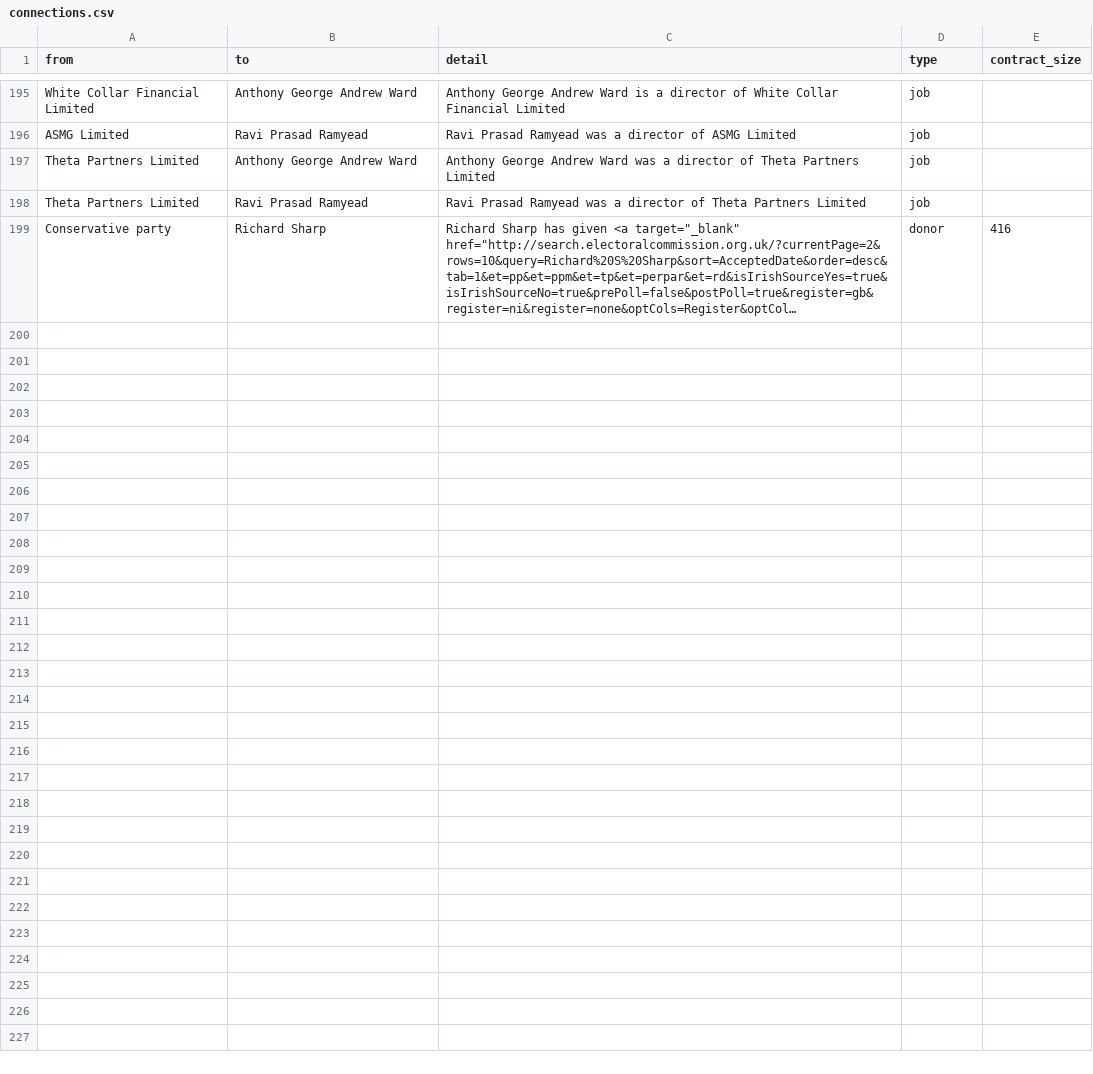
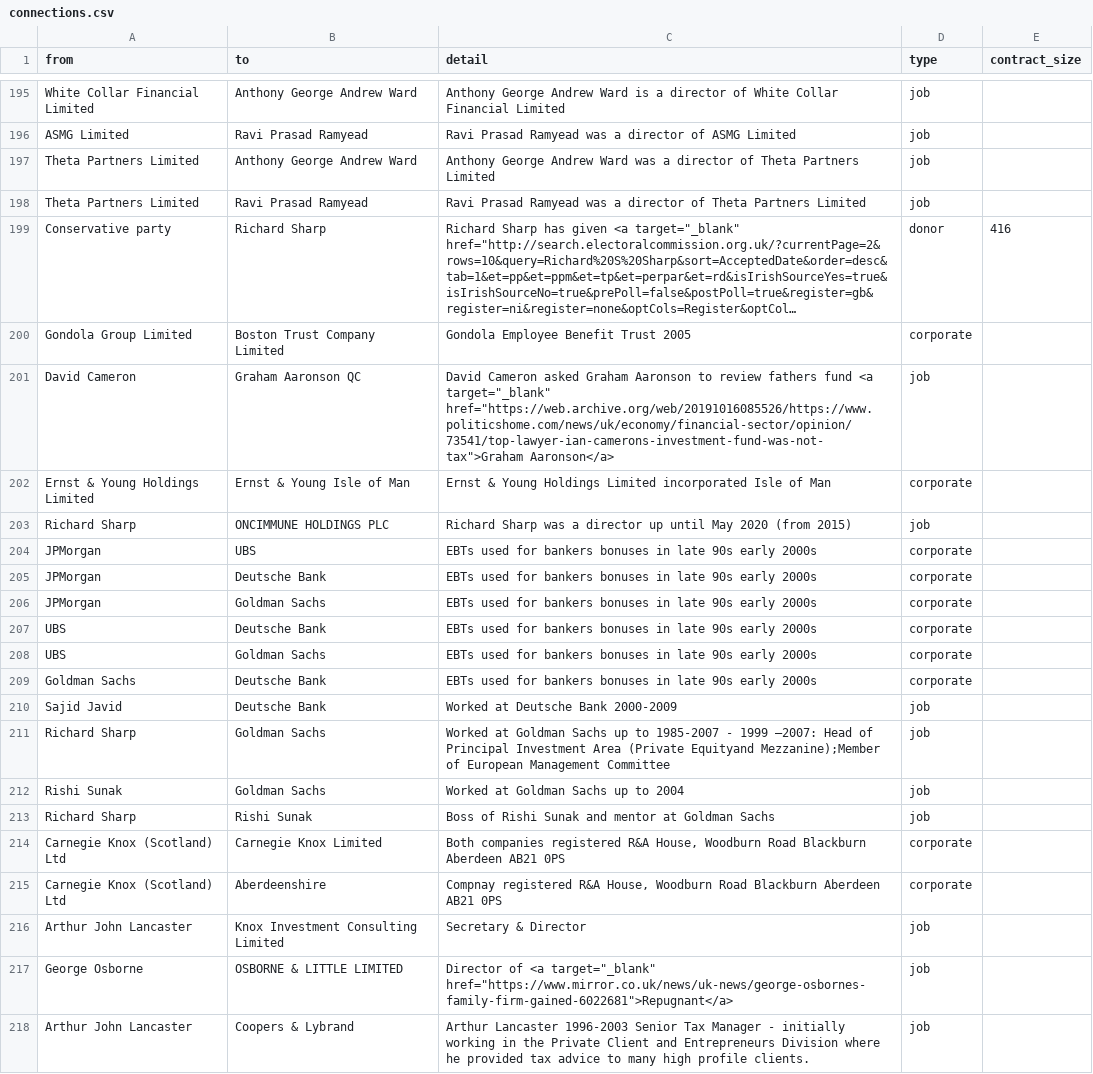
Before and after one commit to prime23-gareth/my-little-crony, a CSV file: App/connections.csv, drawn as a sheet; only a part is shown, gaps mark what is left out; long unchanged cells end in …; the diff covers the shown part only; the diff names each change by its address in the sheet, - before the commit and + after, or states it on an @@ line.

Commit message:
Updated people and connections

```diff
--- a/App/connections.csv
+++ b/App/connections.csv
+row 200: Gondola Group Limited | Boston Trust Company Limited | Gondola Employee Benefit Trust 2005 | corporate
+row 201: David Cameron | Graham Aaronson QC | David Cameron asked Graham Aaronson to review fathers fund <a target="_blank" href="https://web.archive.org/web/20191016085526/https://www.politicshome.com/news/uk/economy/financial-sector/opinion/73541/top-lawyer-ian-camerons-investment-fund-was-not-tax">Graham Aaronson</a> | job
+row 202: Ernst & Young Holdings Limited | Ernst & Young Isle of Man | Ernst & Young Holdings Limited incorporated Isle of Man | corporate
+row 203: Richard Sharp | ONCIMMUNE HOLDINGS PLC | Richard Sharp was a director up until May 2020 (from 2015) | job
+row 204: JPMorgan | UBS | EBTs used for bankers bonuses in late 90s early 2000s | corporate
+row 205: JPMorgan | Deutsche Bank | EBTs used for bankers bonuses in late 90s early 2000s | corporate
+row 206: JPMorgan | Goldman Sachs | EBTs used for bankers bonuses in late 90s early 2000s | corporate
+row 207: UBS | Deutsche Bank | EBTs used for bankers bonuses in late 90s early 2000s | corporate
+row 208: UBS | Goldman Sachs | EBTs used for bankers bonuses in late 90s early 2000s | corporate
+row 209: Goldman Sachs | Deutsche Bank | EBTs used for bankers bonuses in late 90s early 2000s | corporate
+row 210: Sajid Javid | Deutsche Bank | Worked at Deutsche Bank 2000-2009 | job
+row 211: Richard Sharp | Goldman Sachs | Worked at Goldman Sachs up to 1985-2007 - 1999 –2007: Head of Principal Investment Area (Private Equityand Mezzanine);Member of European Management Committee | job
+row 212: Rishi Sunak | Goldman Sachs | Worked at Goldman Sachs up to 2004 | job
+row 213: Richard Sharp | Rishi Sunak | Boss of Rishi Sunak and mentor at Goldman Sachs | job
+row 214: Carnegie Knox (Scotland) Ltd | Carnegie Knox Limited | Both companies registered R&A House, Woodburn Road Blackburn Aberdeen AB21 0PS | corporate
+row 215: Carnegie Knox (Scotland) Ltd | Aberdeenshire | Compnay registered R&A House, Woodburn Road Blackburn Aberdeen AB21 0PS | corporate
+row 216: Arthur John Lancaster | Knox Investment Consulting Limited | Secretary & Director | job
+row 217: George Osborne | OSBORNE & LITTLE LIMITED | Director of <a target="_blank" href="https://www.mirror.co.uk/news/uk-news/george-osbornes-family-firm-gained-6022681">Repugnant</a> | job
+row 218: Arthur John Lancaster | Coopers & Lybrand | Arthur Lancaster 1996-2003 Senior Tax Manager - initially working in the Private Client and Entrepreneurs Division where he provided tax advice to many high profile clients. | job
```
Also changed, not shown: 11 added rows and 2 edited cells elsewhere in this file, App/people.csv, 3 other files.
